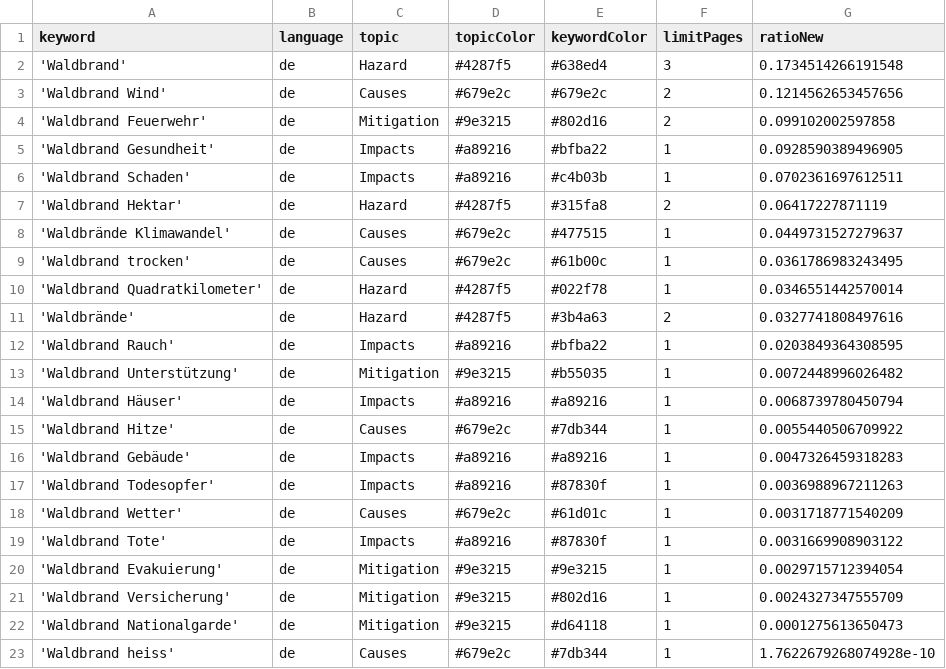
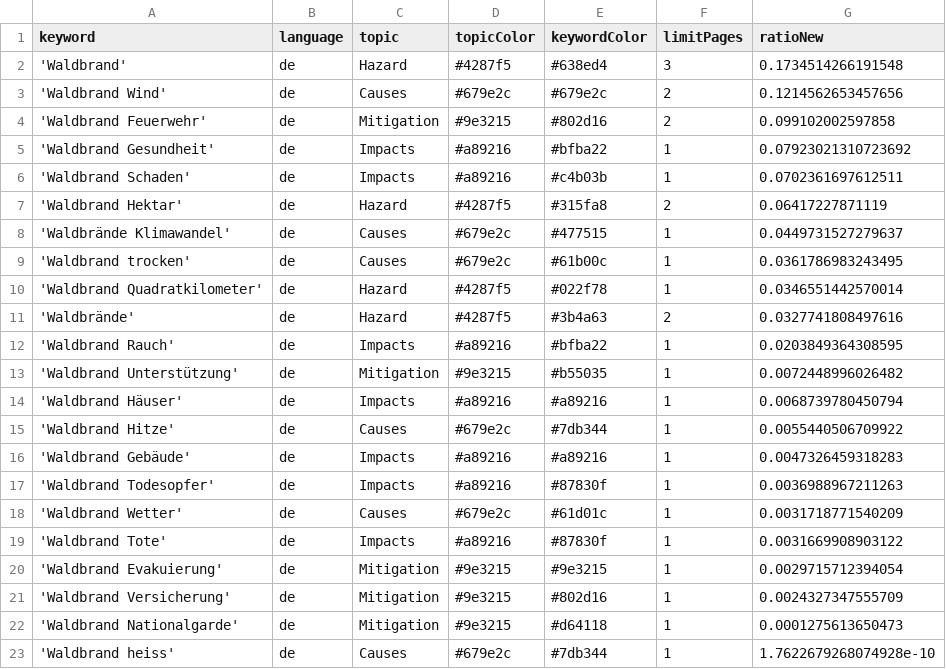
Before and after one commit to a-p312-news/winterIsComing, a CSV file: keywords.csv, drawn as a sheet.

Commit message:
Commit from GitHub Actions (harvest:0.0)

```diff
--- a/keywords.csv
+++ b/keywords.csv
@@ -4,3 +4,3 @@ keyword,language,topic,topicColor,keywordColor,limitPages,ratioNew
 'Waldbrand Feuerwehr',de,Mitigation,#9e3215,#802d16,2,0.099102002597858
-'Waldbrand Gesundheit',de,Impacts,#a89216,#bfba22,1,0.0928590389496905
+'Waldbrand Gesundheit',de,Impacts,#a89216,#bfba22,1,0.07923021310723692
 'Waldbrand Schaden',de,Impacts,#a89216,#c4b03b,1,0.0702361697612511
```
